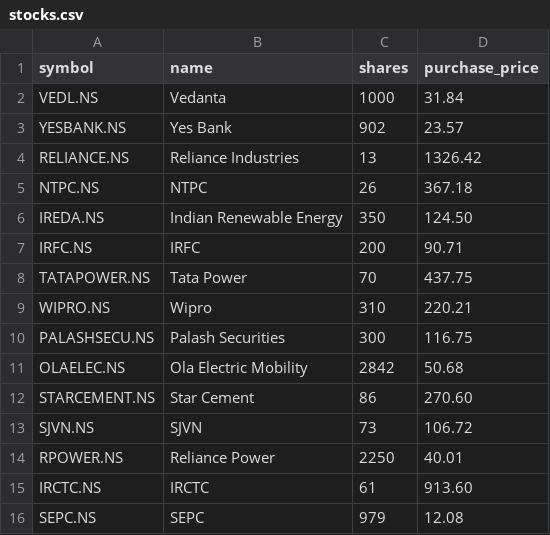
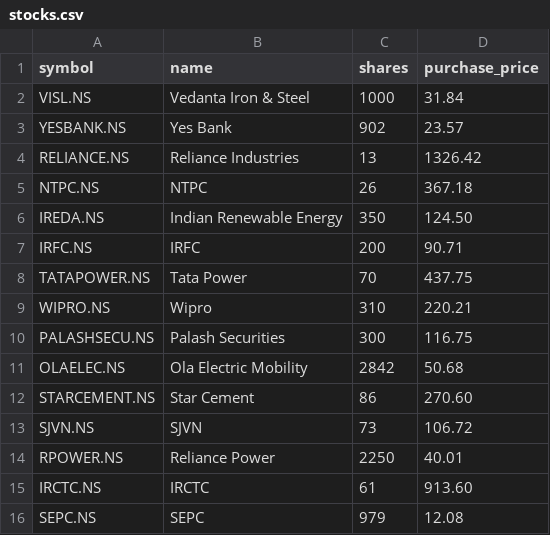
Before and after one commit to vishwasgarg5/portfolio, a CSV file: config/stocks.csv, drawn as a sheet.

Commit message:
fix: track Vedanta Iron and Steel holding as VISL

```diff
--- a/config/stocks.csv
+++ b/config/stocks.csv
@@ -1,3 +1,3 @@
 symbol,name,shares,purchase_price
-VEDL.NS,Vedanta,1000,31.84
+VISL.NS,Vedanta Iron & Steel,1000,31.84
 YESBANK.NS,Yes Bank,902,23.57
```
